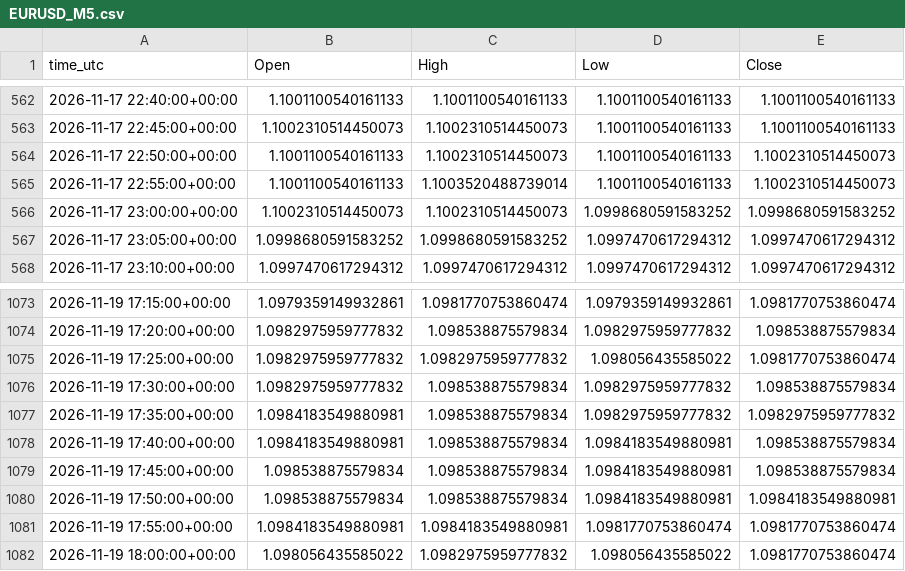
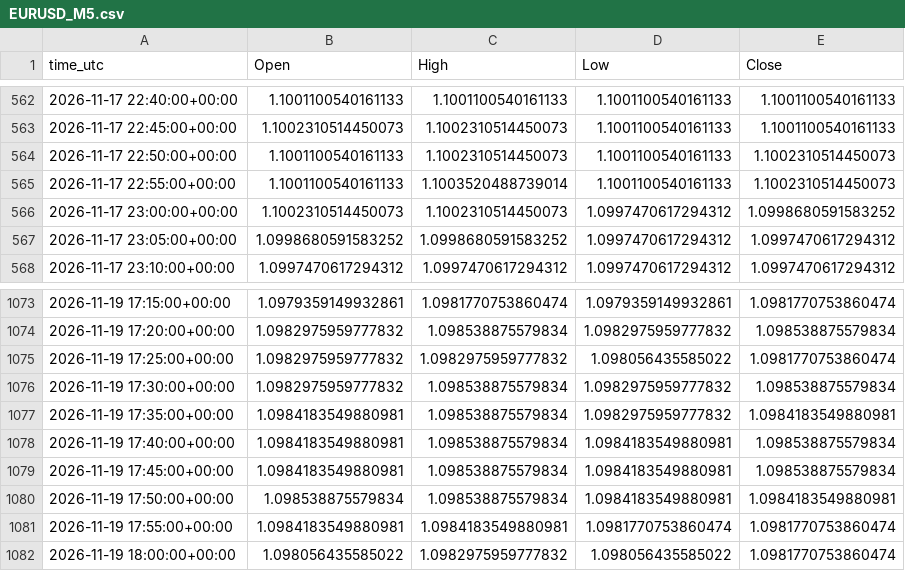
Before and after one commit to ClaireAce/Trading-Data, a CSV file: data/EURUSD_M5.csv, drawn as a sheet; only a part is shown, gaps mark what is left out.

```diff
--- a/data/EURUSD_M5.csv
+++ b/data/EURUSD_M5.csv
@@ -565,3 +565,3 @@ time_utc,Open,High,Low,Close
 2026-11-17 22:55:00+00:00,1.1001100540161133,1.1003520488739014,1.1001100540161133,1.1002310514450073
-2026-11-17 23:00:00+00:00,1.1002310514450073,1.1002310514450073,1.0998680591583252,1.0998680591583252
+2026-11-17 23:00:00+00:00,1.1002310514450073,1.1002310514450073,1.0997470617294312,1.0998680591583252
 2026-11-17 23:05:00+00:00,1.0998680591583252,1.0998680591583252,1.0997470617294312,1.0997470617294312
@@ -1076,5 +1076,5 @@ time_utc,Open,High,Low,Close
 2026-11-19 17:30:00+00:00,1.0982975959777832,1.098538875579834,1.0982975959777832,1.098538875579834
-2026-11-19 17:35:00+00:00,1.0984183549880981,1.098538875579834,1.0982975959777832,1.0982975959777832
+2026-11-19 17:35:00+00:00,1.0984183549880981,1.098538875579834,1.0982975959777832,1.0984183549880981
 2026-11-19 17:40:00+00:00,1.0984183549880981,1.098538875579834,1.0984183549880981,1.098538875579834
-2026-11-19 17:45:00+00:00,1.098538875579834,1.098538875579834,1.0984183549880981,1.098538875579834
+2026-11-19 17:45:00+00:00,1.0984183549880981,1.098538875579834,1.0984183549880981,1.098538875579834
 2026-11-19 17:50:00+00:00,1.098538875579834,1.098538875579834,1.0984183549880981,1.0984183549880981
```
Also changed, not shown: data/EURUSD_H1.csv, data/EURUSD_M15.csv, 8 other files.
